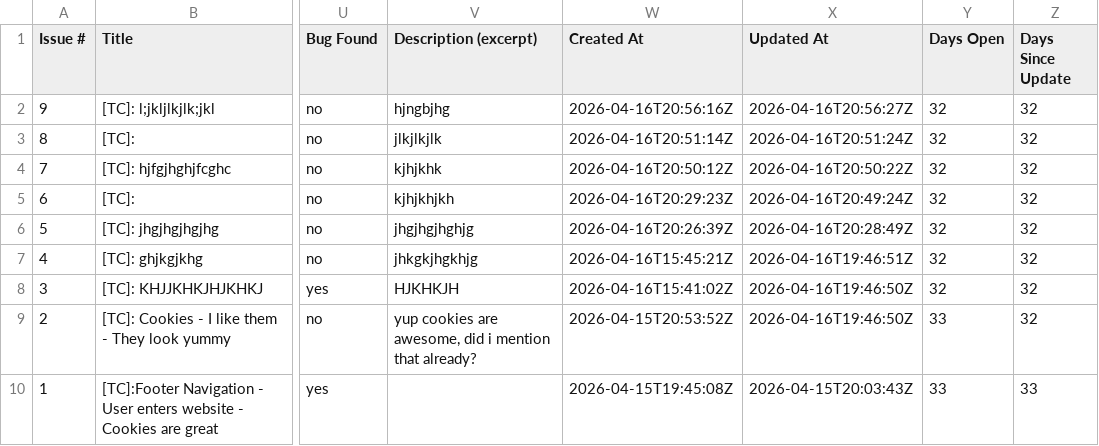
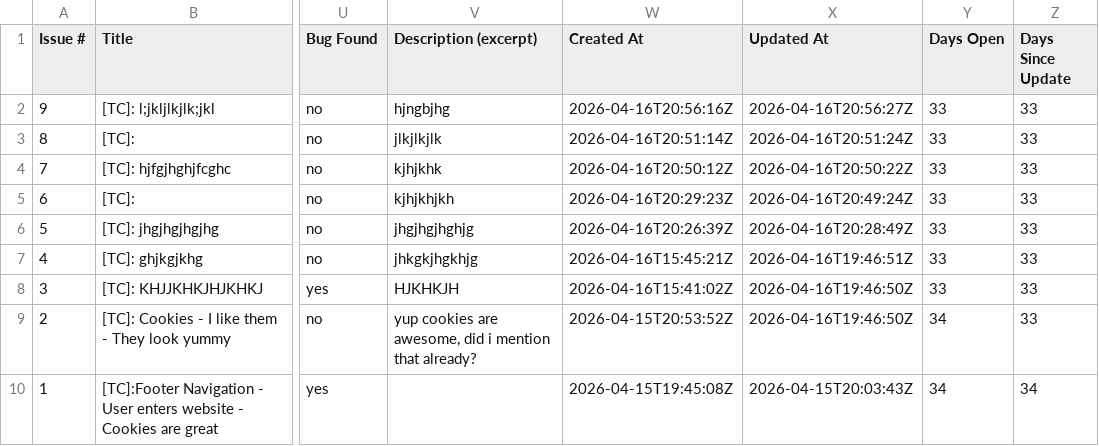
Before and after one commit to TheodorIvascu/Peviitor_TC, a CSV file: docs/test-matrix.csv, drawn as a sheet; only a part is shown, gaps mark what is left out; the diff names each change by its address in the sheet, - before the commit and + after, or states it on an @@ line.

```diff
--- a/docs/test-matrix.csv
+++ b/docs/test-matrix.csv
-Y2:Y8 (Days Open): 32
+Y2:Y8 (Days Open): 33
-Z2:Z9 (Days Since Update): 32
+Z2:Z9 (Days Since Update): 33
-Y9:Y10 (Days Open): 33
+Y9:Y10 (Days Open): 34
-Z10 (Days Since Update): 33
+Z10 (Days Since Update): 34
```
Also changed, not shown: 2 other files.
